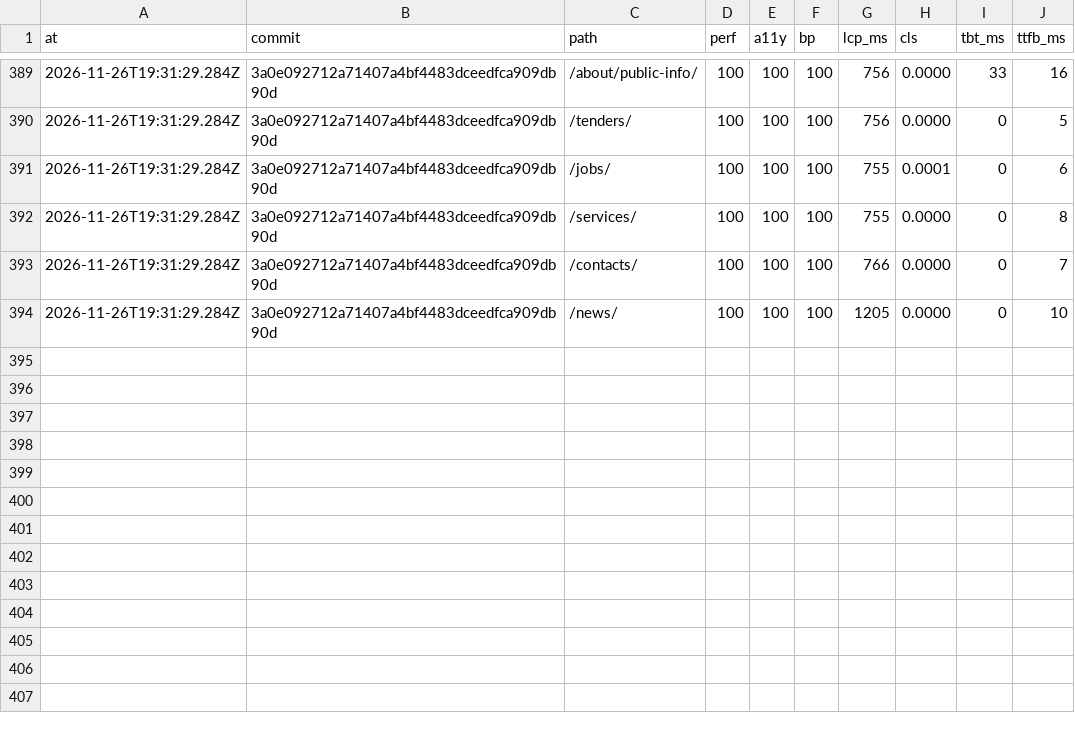
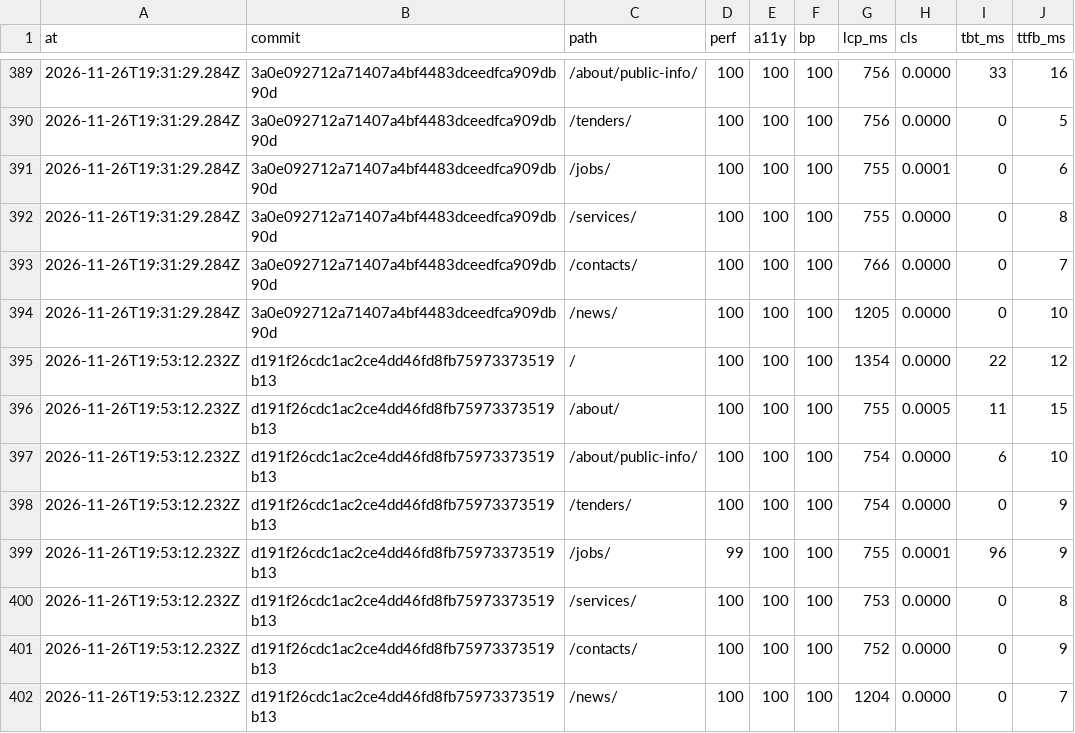
Before and after one commit to Butcherok/uzn-desna, a CSV file: lighthouse/history.csv, drawn as a sheet; only a part is shown, gaps mark what is left out; the diff names each change by its address in the sheet, - before the commit and + after, or states it on an @@ line.

```diff
--- a/lighthouse/history.csv
+++ b/lighthouse/history.csv
+row 395: 2026-11-26T19:53:12.232Z | d191f26cdc1ac2ce4dd46fd8fb75973373519b13 | / | 100 | 100 | 100 | 1354 | 0.0000 | 22 | 12
+row 396: 2026-11-26T19:53:12.232Z | d191f26cdc1ac2ce4dd46fd8fb75973373519b13 | /about/ | 100 | 100 | 100 | 755 | 0.0005 | 11 | 15
+row 397: 2026-11-26T19:53:12.232Z | d191f26cdc1ac2ce4dd46fd8fb75973373519b13 | /about/public-info/ | 100 | 100 | 100 | 754 | 0.0000 | 6 | 10
+row 398: 2026-11-26T19:53:12.232Z | d191f26cdc1ac2ce4dd46fd8fb75973373519b13 | /tenders/ | 100 | 100 | 100 | 754 | 0.0000 | 0 | 9
+row 399: 2026-11-26T19:53:12.232Z | d191f26cdc1ac2ce4dd46fd8fb75973373519b13 | /jobs/ | 99 | 100 | 100 | 755 | 0.0001 | 96 | 9
+row 400: 2026-11-26T19:53:12.232Z | d191f26cdc1ac2ce4dd46fd8fb75973373519b13 | /services/ | 100 | 100 | 100 | 753 | 0.0000 | 0 | 8
+row 401: 2026-11-26T19:53:12.232Z | d191f26cdc1ac2ce4dd46fd8fb75973373519b13 | /contacts/ | 100 | 100 | 100 | 752 | 0.0000 | 0 | 9
+row 402: 2026-11-26T19:53:12.232Z | d191f26cdc1ac2ce4dd46fd8fb75973373519b13 | /news/ | 100 | 100 | 100 | 1204 | 0.0000 | 0 | 7
```
Also changed, not shown: 1 other file.
